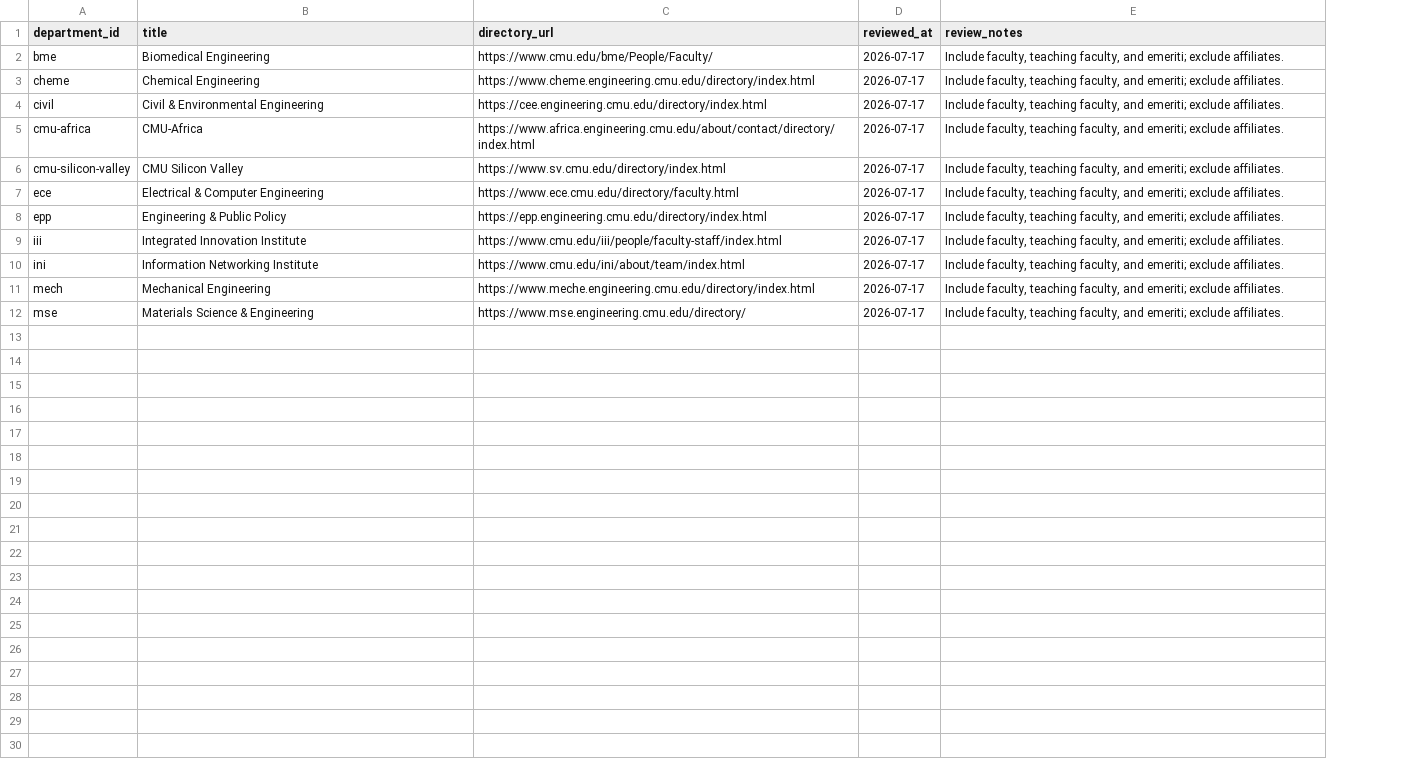
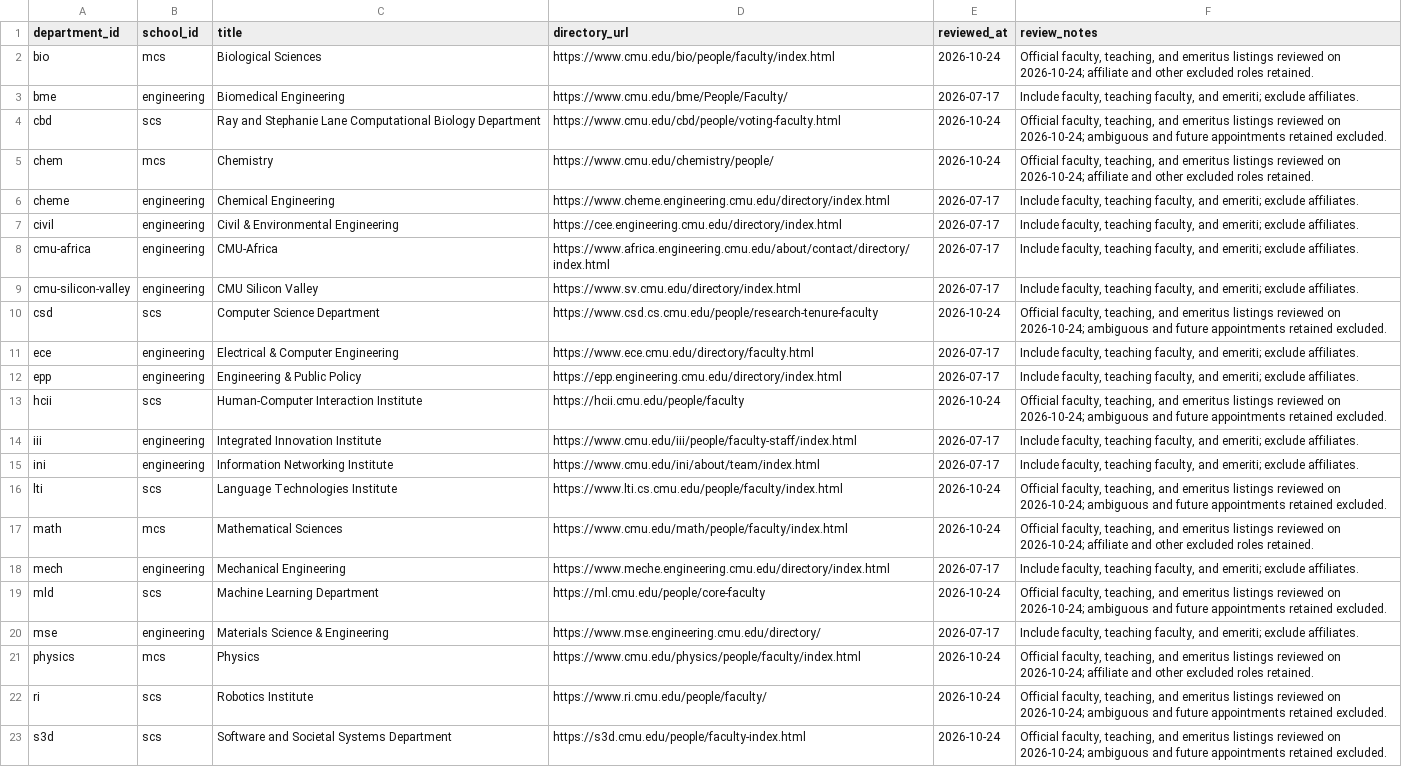
Before and after one commit to cmccomb/map-of-research, a CSV file: registry/departments.csv, drawn as a sheet; addresses are those after the commit; the diff names each change by its address in the sheet, - before the commit and + after, or states it on an @@ line.

Commit message:
Expand CMU faculty source graph across SCS, MCS, and Mathematics (#22)
* Add school hierarchy and SCS Scholar pilot

* Stage MCS Tetali works with verified Erdős provenance

* Document verified work source contract

* Expand official SCS and MCS faculty registries

* Format targeted collector changes for CI

* Prepare CMU-wide release with Mathematics source graph

```diff
--- a/registry/departments.csv
+++ b/registry/departments.csv
+column B (school_id), row 3: engineering; rows 6-9: all engineering; rows 11-12: engineering | engineering; rows 14-15: engineering | engineering; row 18: engineering; row 20: engineering
+row 2: bio | mcs | Biological Sciences | https://www.cmu.edu/bio/people/faculty/index.html | 2026-10-24 | Official faculty, teaching, and emeritus listings reviewed on 2026-10-24; affiliate and other excluded roles retained.
+row 4: cbd | scs | Ray and Stephanie Lane Computational Biology Department | https://www.cmu.edu/cbd/people/voting-faculty.html | 2026-10-24 | Official faculty, teaching, and emeritus listings reviewed on 2026-10-24; ambiguous and future appointments retained excluded.
+row 5: chem | mcs | Chemistry | https://www.cmu.edu/chemistry/people/ | 2026-10-24 | Official faculty, teaching, and emeritus listings reviewed on 2026-10-24; affiliate and other excluded roles retained.
+row 10: csd | scs | Computer Science Department | https://www.csd.cs.cmu.edu/people/research-tenure-faculty | 2026-10-24 | Official faculty, teaching, and emeritus listings reviewed on 2026-10-24; ambiguous and future appointments retained excluded.
+row 13: hcii | scs | Human-Computer Interaction Institute | https://hcii.cmu.edu/people/faculty | 2026-10-24 | Official faculty, teaching, and emeritus listings reviewed on 2026-10-24; ambiguous and future appointments retained excluded.
+row 16: lti | scs | Language Technologies Institute | https://www.lti.cs.cmu.edu/people/faculty/index.html | 2026-10-24 | Official faculty, teaching, and emeritus listings reviewed on 2026-10-24; ambiguous and future appointments retained excluded.
+row 17: math | mcs | Mathematical Sciences | https://www.cmu.edu/math/people/faculty/index.html | 2026-10-24 | Official faculty, teaching, and emeritus listings reviewed on 2026-10-24; affiliate and other excluded roles retained.
+row 19: mld | scs | Machine Learning Department | https://ml.cmu.edu/people/core-faculty | 2026-10-24 | Official faculty, teaching, and emeritus listings reviewed on 2026-10-24; ambiguous and future appointments retained excluded.
+row 21: physics | mcs | Physics | https://www.cmu.edu/physics/people/faculty/index.html | 2026-10-24 | Official faculty, teaching, and emeritus listings reviewed on 2026-10-24; affiliate and other excluded roles retained.
+row 22: ri | scs | Robotics Institute | https://www.ri.cmu.edu/people/faculty/ | 2026-10-24 | Official faculty, teaching, and emeritus listings reviewed on 2026-10-24; ambiguous and future appointments retained excluded.
+row 23: s3d | scs | Software and Societal Systems Department | https://s3d.cmu.edu/people/faculty-index.html | 2026-10-24 | Official faculty, teaching, and emeritus listings reviewed on 2026-10-24; ambiguous and future appointments retained excluded.
```
Also changed, not shown: 28 other files.
